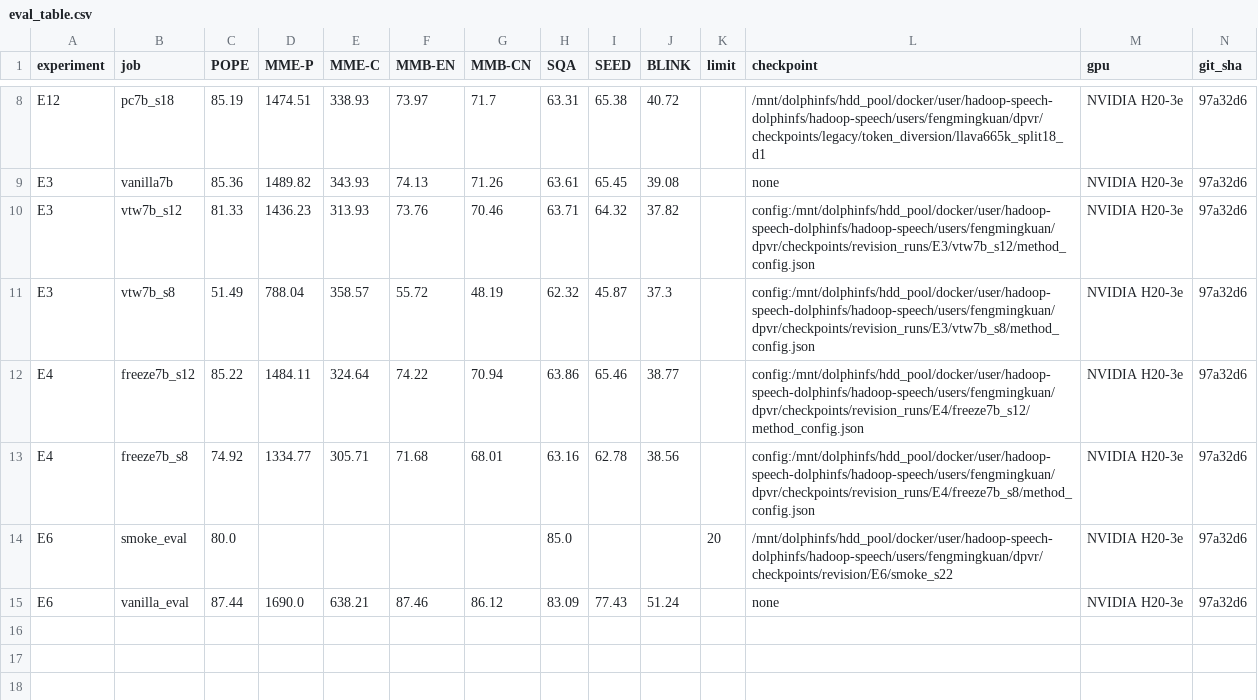
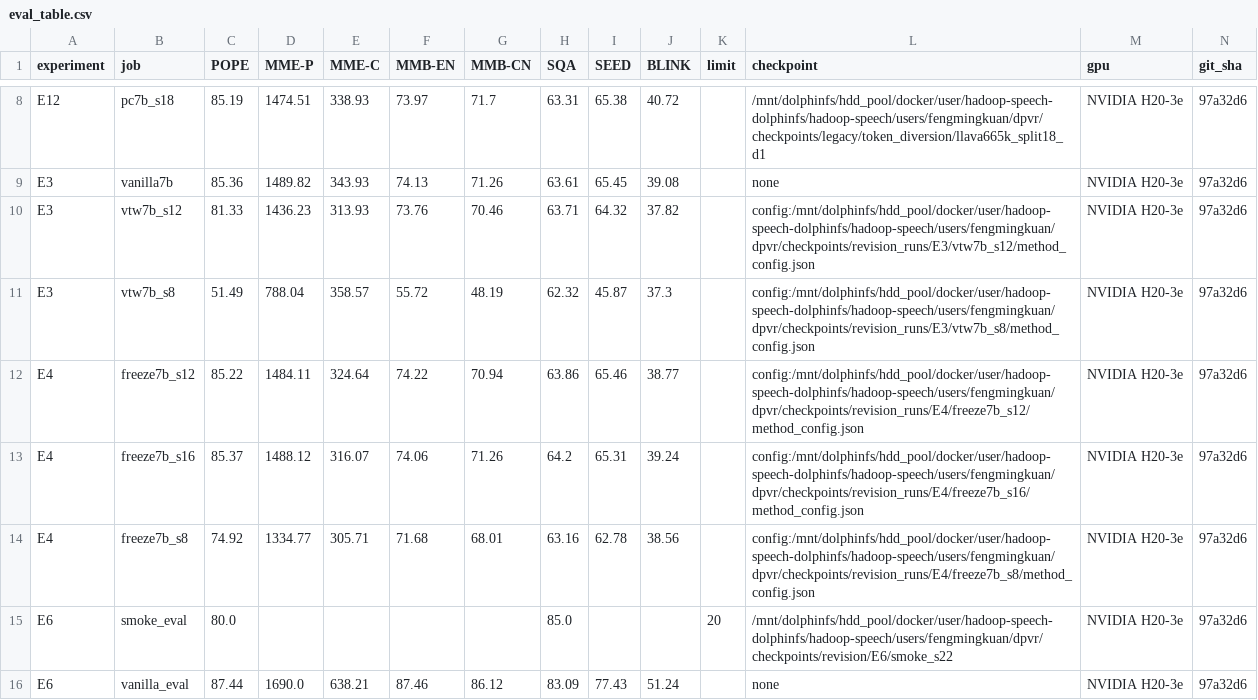
Before and after one commit to Inner-Magma/dpvr-pr-revision, a CSV file: results/revision/summary/eval_table.csv, drawn as a sheet; only a part is shown, gaps mark what is left out.

Commit message:
results(E4): freeze7b s=16 与 vanilla 八项基本重合

```diff
--- a/results/revision/summary/eval_table.csv
+++ b/results/revision/summary/eval_table.csv
@@ -12,2 +12,3 @@ E3,vtw7b_s8,51.49,788.04,358.57,55.72,48.19,62.32,45.87,37.3,,config:/mnt/dolphi
 E4,freeze7b_s12,85.22,1484.11,324.64,74.22,70.94,63.86,65.46,38.77,,config:/mnt/dolphinfs/hdd_pool/docker/user/hadoop-speech-dolphinfs/hadoop-speech/users/fengmingkuan/dpvr/checkpoints/revision_runs/E4/freeze7b_s12/method_config.json,NVIDIA H20-3e,97a32d6
+E4,freeze7b_s16,85.37,1488.12,316.07,74.06,71.26,64.2,65.31,39.24,,config:/mnt/dolphinfs/hdd_pool/docker/user/hadoop-speech-dolphinfs/hadoop-speech/users/fengmingkuan/dpvr/checkpoints/revision_runs/E4/freeze7b_s16/method_config.json,NVIDIA H20-3e,97a32d6
 E4,freeze7b_s8,74.92,1334.77,305.71,71.68,68.01,63.16,62.78,38.56,,config:/mnt/dolphinfs/hdd_pool/docker/user/hadoop-speech-dolphinfs/hadoop-speech/users/fengmingkuan/dpvr/checkpoints/revision_runs/E4/freeze7b_s8/method_config.json,NVIDIA H20-3e,97a32d6
```
Also changed, not shown: results/revision/summary/jobs.csv, 16 other files.
